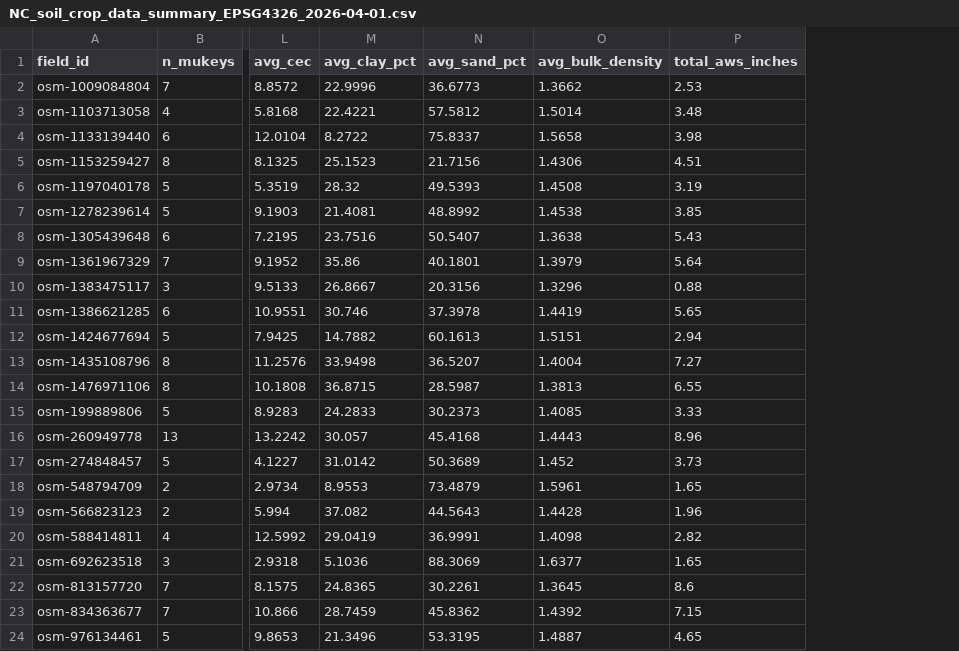
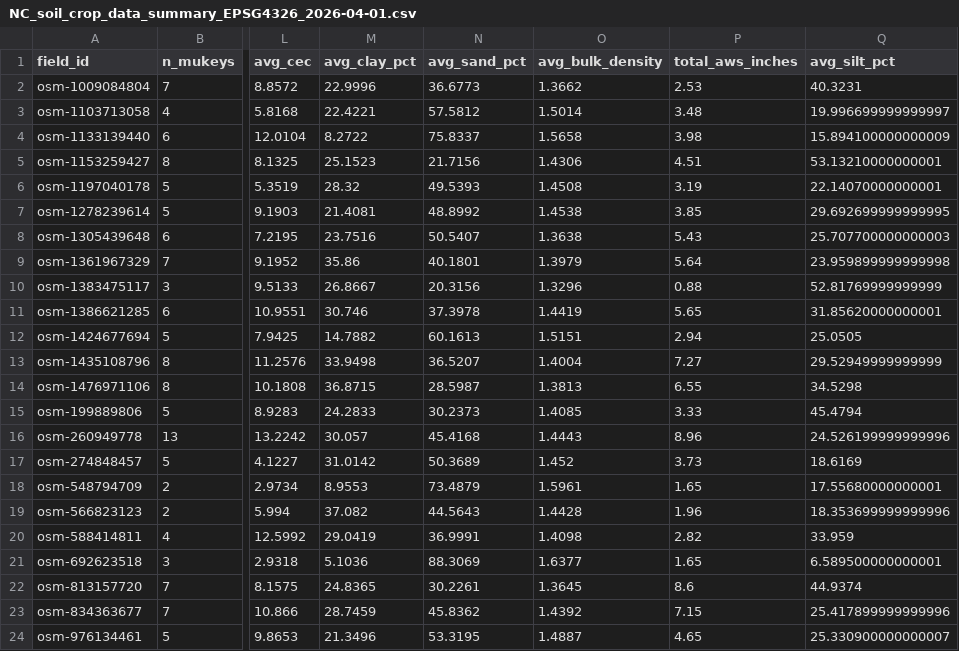
Before and after one commit to k1rszen/my-farm-advisor, a CSV file: data/workspace/NC_soil_crop_data_summary_EPSG4326_2026-04-01.csv, drawn as a sheet; only a part is shown, gaps mark what is left out; the diff names each change by its address in the sheet, - before the commit and + after, or states it on an @@ line.

Commit message:
Add soil components map and field mapping notebook
- Add avg_silt_pct column to soil data (calculated as 100 - clay - sand)
- Create field_soil_components_map.py script for Clay/Sand/Silt interactive map
- Add farm_field_soil_components_interactive.html with working legend dropdown
- Add 04_field_mapping.ipynb with both interactive maps, summary stats,
  soil texture distribution, field summary, and geographic analysis
- Include narrative on acidity trends and lat/lon correlations

```diff
--- a/data/workspace/NC_soil_crop_data_summary_EPSG4326_2026-04-01.csv
+++ b/data/workspace/NC_soil_crop_data_summary_EPSG4326_2026-04-01.csv
+column Q (avg_silt_pct), rows 2-24: 40.3231 | 19.996699999999997 | 15.894100000000009 | 53.13210000000001 | 22.14070000000001 | 29.692699999999995 | 25.707700000000003 | 23.959899999999998 | 52.81769999999999 | 31.85620000000001 | 25.0505 | 29.52949999999999 | 34.5298 | 45.4794 | 24.526199999999996 | 18.6169 | 17.55680000000001 | 18.353699999999996 | 33.959 | 6.589500000000001 | 44.9374 | 25.417899999999996 | 25.330900000000007
```
Also changed, not shown: 3 other files.
